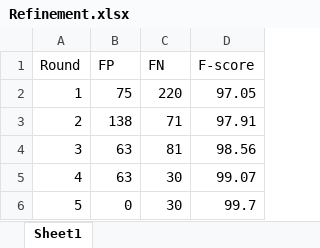
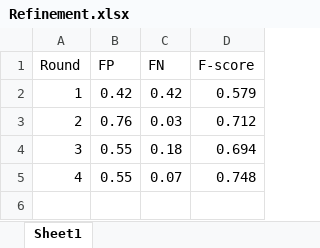
Before and after one commit to tarmin68/ABAC-Mining, an Excel workbook: HealthCareDatset2/Refinement.xlsx, sheet Sheet1, drawn as a sheet; values as stored, in another font and other column widths than the file's, no borders; charts and pictures not drawn; the diff names each change by its address in the sheet, - before the commit and + after, or states it on an @@ line.

```diff
--- a/HealthCareDatset2/Refinement.xlsx (sheet Sheet1)
+++ b/HealthCareDatset2/Refinement.xlsx (sheet Sheet1)
-B2 (FP): 75
+B2 (FP): 0.42
-C2 (FN): 220
+C2 (FN): 0.42
-D2 (F-score): 97.05
+D2 (F-score): 0.579
-B3 (FP): 138
+B3 (FP): 0.76
-C3 (FN): 71
+C3 (FN): 0.03
-D3 (F-score): 97.91
+D3 (F-score): 0.712
-B4:B5 (FP): 63
+B4:B5 (FP): 0.55
-C4 (FN): 81
+C4 (FN): 0.18
-D4 (F-score): 98.56
+D4 (F-score): 0.694
-C5 (FN): 30
+C5 (FN): 0.07
-D5 (F-score): 99.07
+D5 (F-score): 0.748
-row 6: 5 | 0 | 30 | 99.7
```
Also changed, not shown: charts or pictures, 13 other files.
